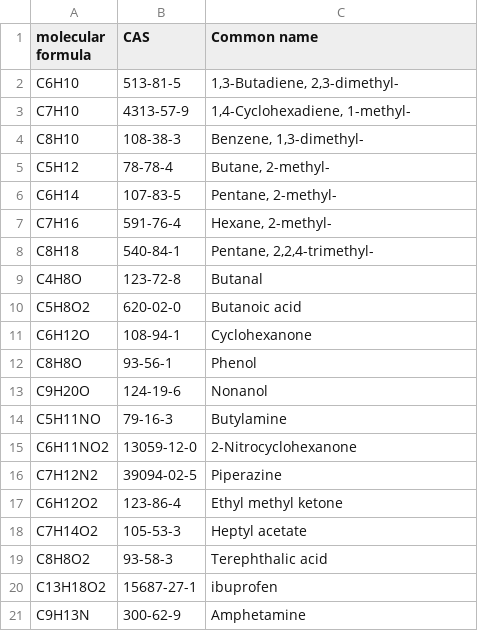
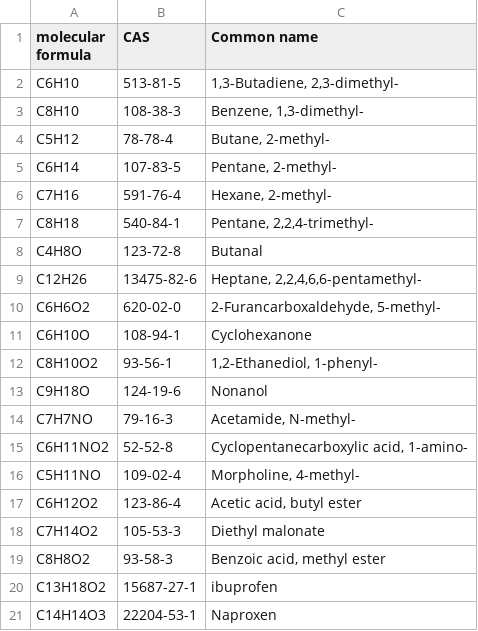
Before and after one commit to ATOMSLab/LLMSpectroscopy, a CSV file: CandidateList_HL.csv, drawn as a sheet; removed rows and columns are numbered as before the commit, all else as after; the diff names each change by its address in the sheet, - before the commit and + after, or states it on an @@ line.

Commit message:
running suggestions for molecular isomers

```diff
--- a/CandidateList_HL.csv
+++ b/CandidateList_HL.csv
-row 3: C7H10 | 4313-57-9 | 1,4-Cyclohexadiene, 1-methyl-
-row 10: C5H8O2 | 620-02-0 | Butanoic acid
+row 9: C12H26 | 13475-82-6 | Heptane, 2,2,4,6,6-pentamethyl-
+row 10: C6H6O2 | 620-02-0 | 2-Furancarboxaldehyde, 5-methyl-
-A11 (molecular formula): C6H12O
+A11 (molecular formula): C6H10O
-row 12: C8H8O | 93-56-1 | Phenol
+row 12: C8H10O2 | 93-56-1 | 1,2-Ethanediol, 1-phenyl-
-A13 (molecular formula): C9H20O
+A13 (molecular formula): C9H18O
-row 14: C5H11NO | 79-16-3 | Butylamine
+row 14: C7H7NO | 79-16-3 | Acetamide, N-methyl-
-B15 (CAS): 13059-12-0
+B15 (CAS): 52-52-8
-C15 (Common name): 2-Nitrocyclohexanone
+C15 (Common name): Cyclopentanecarboxylic acid, 1-amino-
-row 16: C7H12N2 | 39094-02-5 | Piperazine
+row 16: C5H11NO | 109-02-4 | Morpholine, 4-methyl-
-C17 (Common name): Ethyl methyl ketone
+C17 (Common name): Acetic acid, butyl ester
-C18 (Common name): Heptyl acetate
+C18 (Common name): Diethyl malonate
-C19 (Common name): Terephthalic acid
+C19 (Common name): Benzoic acid, methyl ester
-row 21: C9H13N | 300-62-9 | Amphetamine
+row 21: C14H14O3 | 22204-53-1 | Naproxen
```
Also changed, not shown: 2 other files.
